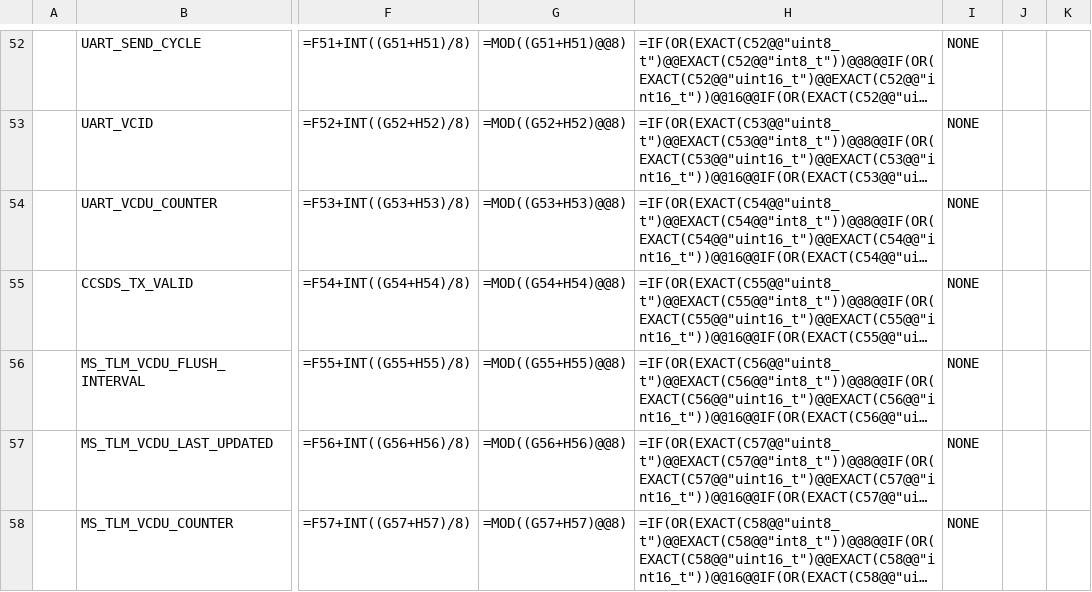
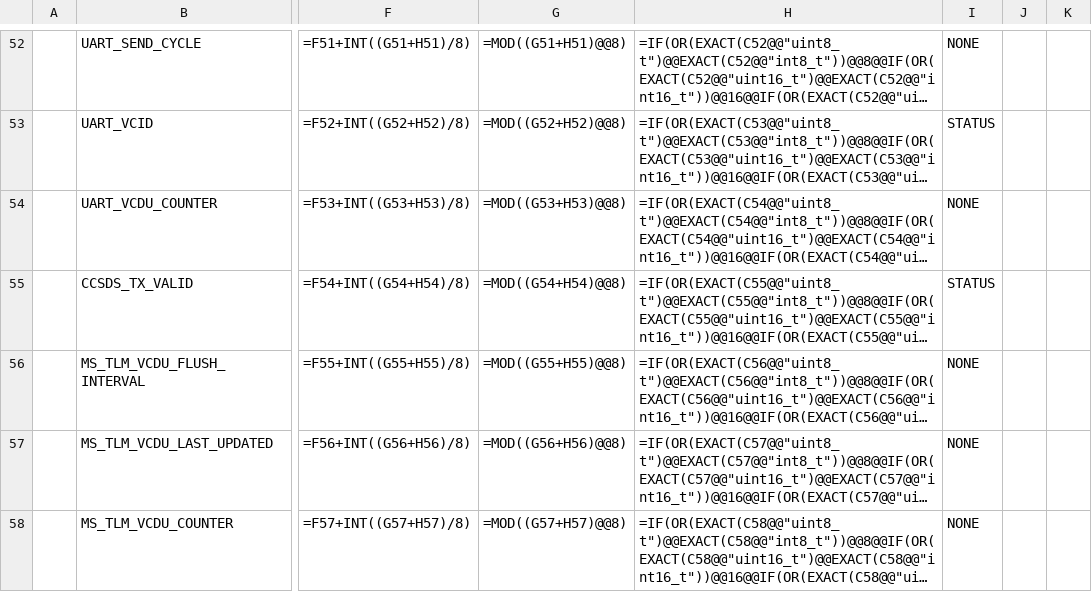
Before and after one commit to ut-issl/c2a-core, a CSV file: Examples/minimum_user_for_s2e/src/src_user/Settings/TlmCmd/DataBase/TLM_DB/SAMPLE_MOBC_TLM_DB_GS.csv, drawn as a sheet; only a part is shown, gaps mark what is left out; long unchanged cells end in …; the diff covers the shown part only; the diff names each change by its address in the sheet, - before the commit and + after, or states it on an @@ line.

```diff
--- a/Examples/minimum_user_for_s2e/src/src_user/Settings/TlmCmd/DataBase/TLM_DB/SAMPLE_MOBC_TLM_DB_GS.csv
+++ b/Examples/minimum_user_for_s2e/src/src_user/Settings/TlmCmd/DataBase/TLM_DB/SAMPLE_MOBC_TLM_DB_GS.csv
-I53: NONE
+I53: STATUS
-I55: NONE
+I55: STATUS
```
Also changed, not shown: 23 edited cells elsewhere in this file, Examples/minimum_user_for_s2e/src/src_user/Settings/TlmCmd/DataBase/TLM_DB/SAMPLE_MOBC_TLM_DB_MOBC.csv, Examples/minimum_user_for_s2e/src/src_user/Settings/TlmCmd/DataBase/TLM_DB/calced_data/SAMPLE_MOBC_TLM_DB_GS.csv, 6 other files.
